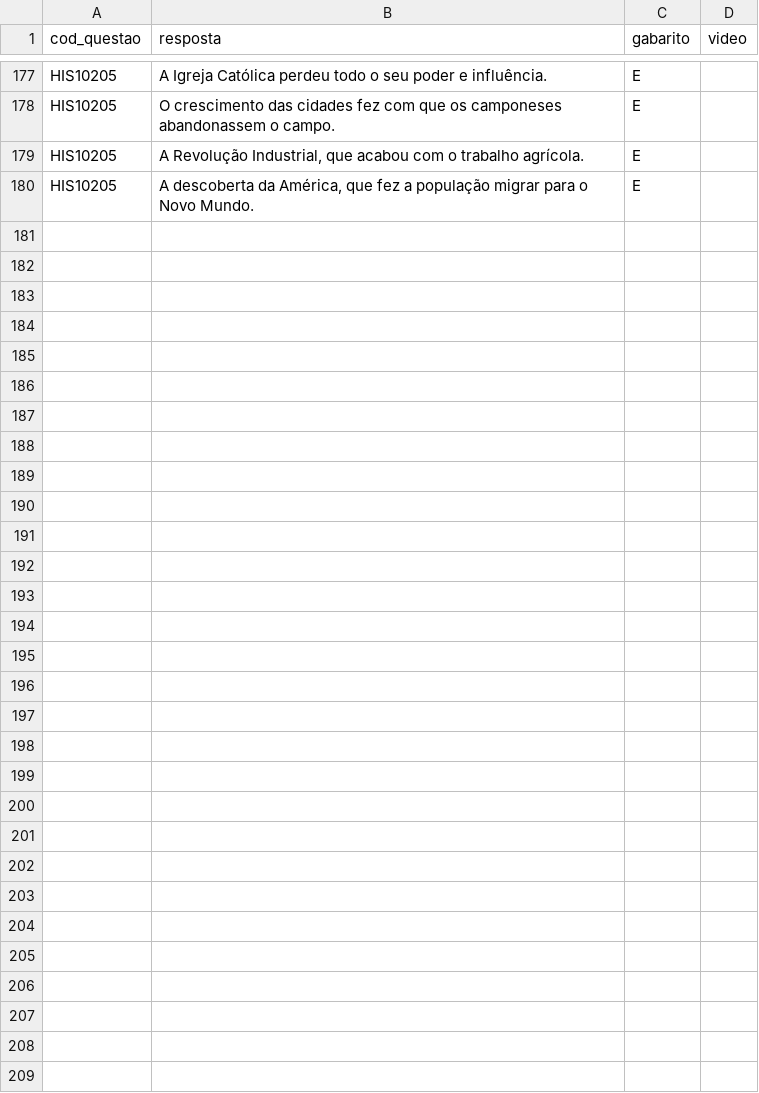
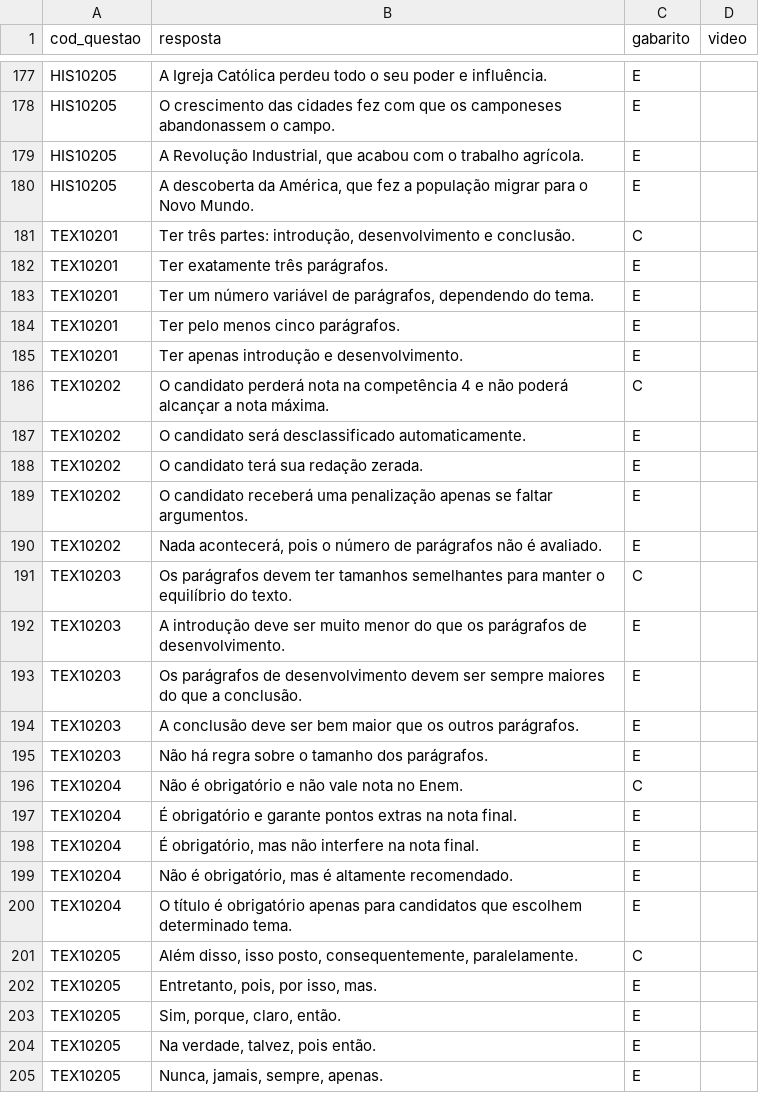
Before and after one commit to danraid/Projeto-Vestibular-Guiado, a CSV file: simulados/respostas.csv, drawn as a sheet; only a part is shown, gaps mark what is left out.

Commit message:
Introdução de Vídeos, Questões e Respostas ao Tema Redação ENEM da semana 10.02.25

```diff
--- a/simulados/respostas.csv
+++ b/simulados/respostas.csv
@@ -180 +180,26 @@ HIS10205;A Revolução Industrial, que acabou com o trabalho agrícola.;E;
 HIS10205;A descoberta da América, que fez a população migrar para o Novo Mundo.;E;
+TEX10201;Ter três partes: introdução, desenvolvimento e conclusão.;C;
+TEX10201;Ter exatamente três parágrafos.;E;
+TEX10201;Ter um número variável de parágrafos, dependendo do tema.;E;
+TEX10201;Ter pelo menos cinco parágrafos.;E;
+TEX10201;Ter apenas introdução e desenvolvimento.;E;
+TEX10202;O candidato perderá nota na competência 4 e não poderá alcançar a nota máxima.;C;
+TEX10202;O candidato será desclassificado automaticamente.;E;
+TEX10202;O candidato terá sua redação zerada.;E;
+TEX10202;O candidato receberá uma penalização apenas se faltar argumentos.;E;
+TEX10202;Nada acontecerá, pois o número de parágrafos não é avaliado.;E;
+TEX10203;Os parágrafos devem ter tamanhos semelhantes para manter o equilíbrio do texto.;C;
+TEX10203;A introdução deve ser muito menor do que os parágrafos de desenvolvimento.;E;
+TEX10203;Os parágrafos de desenvolvimento devem ser sempre maiores do que a conclusão.;E;
+TEX10203;A conclusão deve ser bem maior que os outros parágrafos.;E;
+TEX10203;Não há regra sobre o tamanho dos parágrafos.;E;
+TEX10204;Não é obrigatório e não vale nota no Enem.;C;
+TEX10204;É obrigatório e garante pontos extras na nota final.;E;
+TEX10204;É obrigatório, mas não interfere na nota final.;E;
+TEX10204;Não é obrigatório, mas é altamente recomendado.;E;
+TEX10204;O título é obrigatório apenas para candidatos que escolhem determinado tema.;E;
+TEX10205;Além disso, isso posto, consequentemente, paralelamente.;C;
+TEX10205;Entretanto, pois, por isso, mas.;E;
+TEX10205;Sim, porque, claro, então.;E;
+TEX10205;Na verdade, talvez, pois então.;E;
+TEX10205;Nunca, jamais, sempre, apenas.;E;
```
Also changed, not shown: materiais.csv, simulados/questoes.csv.
